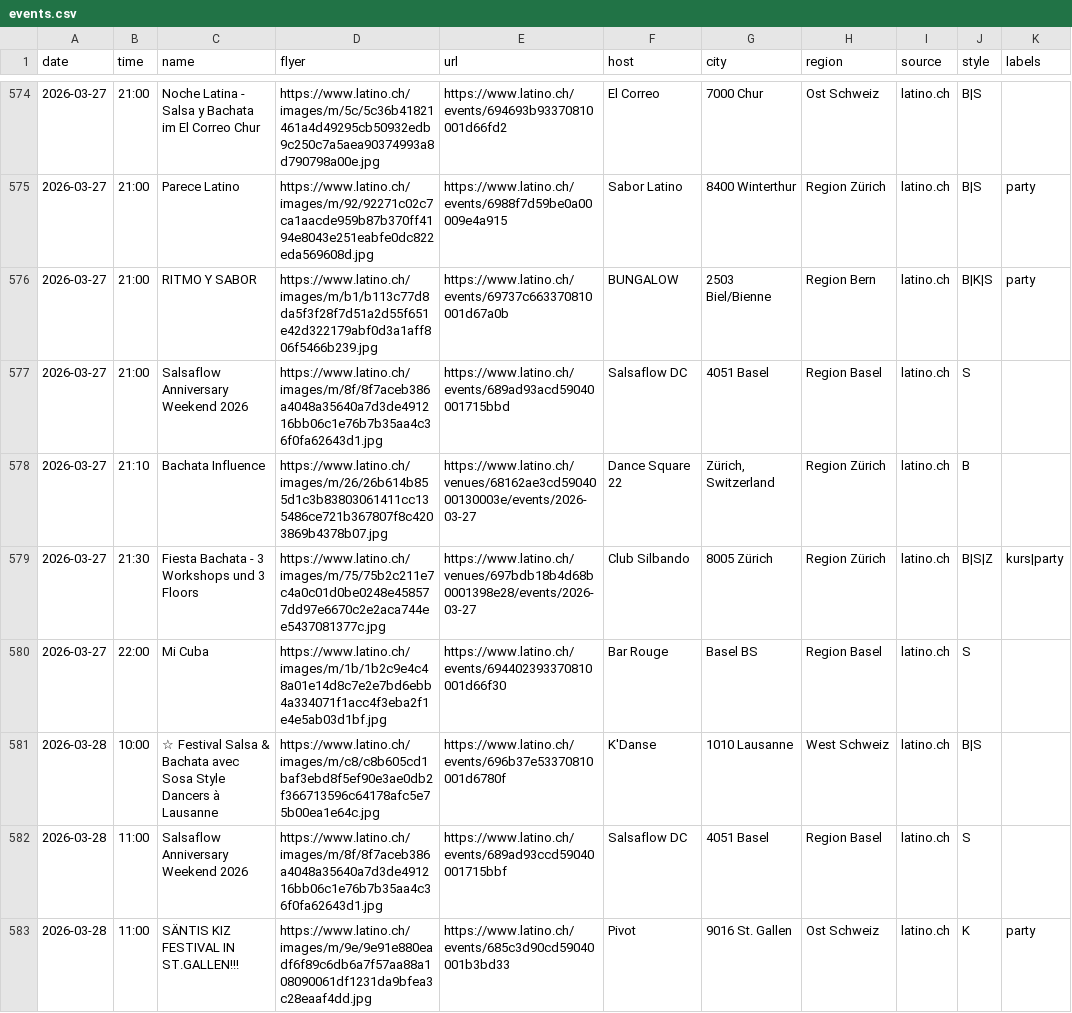
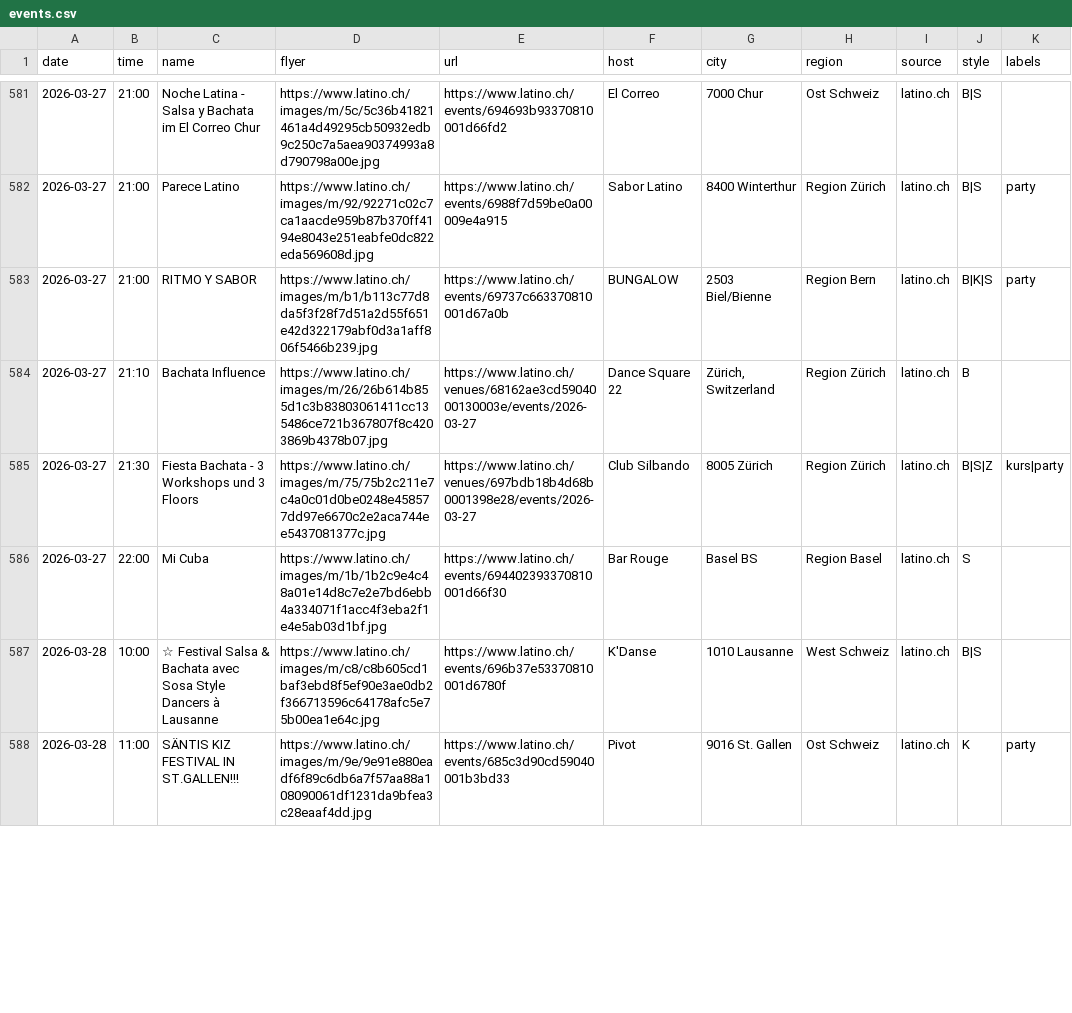
Before and after one commit to aendu/latin-events-be, a CSV file: public/events.csv, drawn as a sheet; only a part is shown, gaps mark what is left out; the diff covers the shown part only.

```diff
--- a/public/events.csv
+++ b/public/events.csv
@@ -576,3 +583,2 @@ date,time,name,flyer,url,host,city,region,source,style,labels
 2026-03-27,21:00,RITMO Y SABOR,https://www.latino.ch/images/m/b1/b113c77d8da5f3f28f7d51a2d55f651e42d322179abf0d3a1aff806f5466b239.jpg,https://www.latino.ch/events/69737c663370810001d67a0b,BUNGALOW,2503 Biel/Bienne,Region Bern,latino.ch,B|K|S,party
-2026-03-27,21:00,Salsaflow Anniversary Weekend 2026,https://www.latino.ch/images/m/8f/8f7aceb386a4048a35640a7d3de491216bb06c1e76b7b35aa4c36f0fa62643d1.jpg,https://www.latino.ch/events/689ad93acd59040001715bbd,Salsaflow DC,4051 Basel,Region Basel,latino.ch,S,
 2026-03-27,21:10,Bachata Influence,https://www.latino.ch/images/m/26/26b614b855d1c3b83803061411cc135486ce721b367807f8c4203869b4378b07.jpg,https://www.latino.ch/venues/68162ae3cd5904000130003e/events/2026-03-27,Dance Square 22,"Zürich, Switzerland",Region Zürich,latino.ch,B,
@@ -581,3 +587,2 @@ date,time,name,flyer,url,host,city,region,source,style,labels
 2026-03-28,10:00,☆ Festival Salsa & Bachata avec Sosa Style Dancers à Lausanne,https://www.latino.ch/images/m/c8/c8b605cd1baf3ebd8f5ef90e3ae0db2f366713596c64178afc5e75b00ea1e64c.jpg,https://www.latino.ch/events/696b37e53370810001d6780f,K'Danse,1010 Lausanne,West Schweiz,latino.ch,B|S,
-2026-03-28,11:00,Salsaflow Anniversary Weekend 2026,https://www.latino.ch/images/m/8f/8f7aceb386a4048a35640a7d3de491216bb06c1e76b7b35aa4c36f0fa62643d1.jpg,https://www.latino.ch/events/689ad93ccd59040001715bbf,Salsaflow DC,4051 Basel,Region Basel,latino.ch,S,
 2026-03-28,11:00,SÄNTIS KIZ FESTIVAL IN ST.GALLEN!!!,https://www.latino.ch/images/m/9e/9e91e880eadf6f89c6db6a7f57aa88a108090061df1231da9bfea3c28eaaf4dd.jpg,https://www.latino.ch/events/685c3d90cd59040001b3bd33,Pivot,9016 St. Gallen,Ost Schweiz,latino.ch,K,party
```
Also changed, not shown: 13 added rows, 3 removed rows and 10 edited cells elsewhere in this file.
